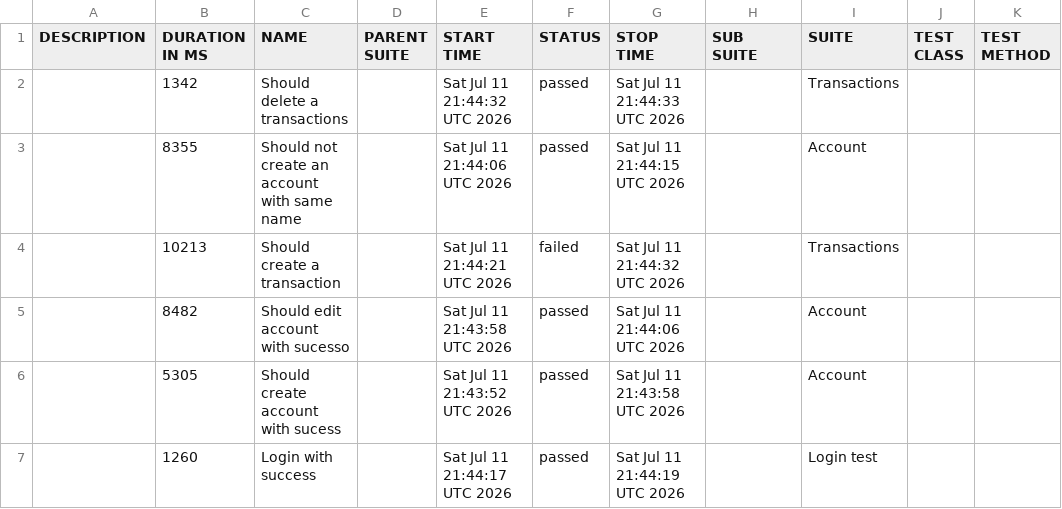
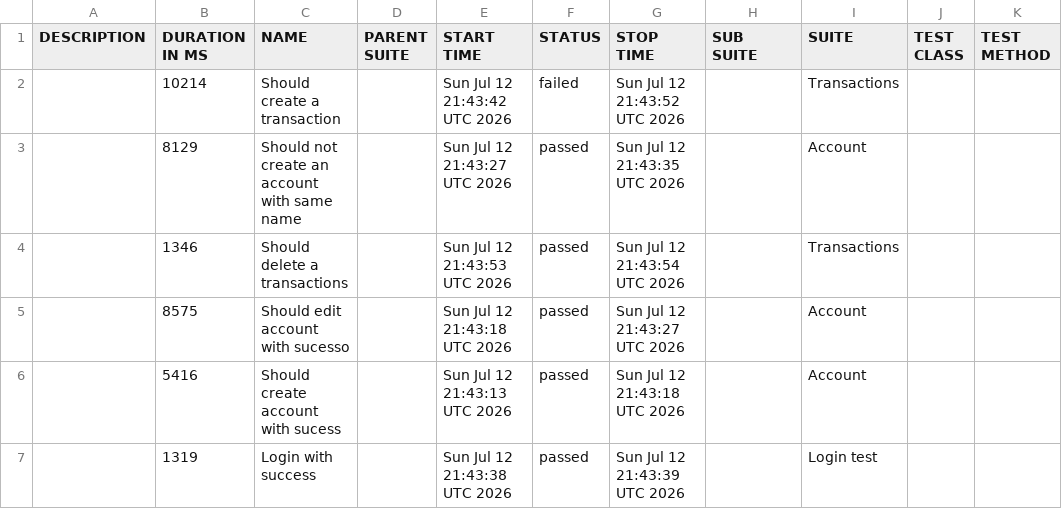
Before and after one commit to JosinaldoGJunior/cypress-automation-web, a CSV file: data/suites.csv, drawn as a sheet.

```diff
--- a/data/suites.csv
+++ b/data/suites.csv
@@ -1,7 +1,7 @@
 "DESCRIPTION","DURATION IN MS","NAME","PARENT SUITE","START TIME","STATUS","STOP TIME","SUB SUITE","SUITE","TEST CLASS","TEST METHOD"
-"","1342","Should delete a transactions","","Sat Jul 11 21:44:32 UTC 2026","passed","Sat Jul 11 21:44:33 UTC 2026","","Transactions","",""
-"","8355","Should not create an account with same name","","Sat Jul 11 21:44:06 UTC 2026","passed","Sat Jul 11 21:44:15 UTC 2026","","Account","",""
-"","10213","Should create a transaction","","Sat Jul 11 21:44:21 UTC 2026","failed","Sat Jul 11 21:44:32 UTC 2026","","Transactions","",""
-"","8482","Should edit account with sucesso","","Sat Jul 11 21:43:58 UTC 2026","passed","Sat Jul 11 21:44:06 UTC 2026","","Account","",""
-"","5305","Should create account with sucess","","Sat Jul 11 21:43:52 UTC 2026","passed","Sat Jul 11 21:43:58 UTC 2026","","Account","",""
-"","1260","Login with success","","Sat Jul 11 21:44:17 UTC 2026","passed","Sat Jul 11 21:44:19 UTC 2026","","Login test","",""
+"","10214","Should create a transaction","","Sun Jul 12 21:43:42 UTC 2026","failed","Sun Jul 12 21:43:52 UTC 2026","","Transactions","",""
+"","8129","Should not create an account with same name","","Sun Jul 12 21:43:27 UTC 2026","passed","Sun Jul 12 21:43:35 UTC 2026","","Account","",""
+"","1346","Should delete a transactions","","Sun Jul 12 21:43:53 UTC 2026","passed","Sun Jul 12 21:43:54 UTC 2026","","Transactions","",""
+"","8575","Should edit account with sucesso","","Sun Jul 12 21:43:18 UTC 2026","passed","Sun Jul 12 21:43:27 UTC 2026","","Account","",""
+"","5416","Should create account with sucess","","Sun Jul 12 21:43:13 UTC 2026","passed","Sun Jul 12 21:43:18 UTC 2026","","Account","",""
+"","1319","Login with success","","Sun Jul 12 21:43:38 UTC 2026","passed","Sun Jul 12 21:43:39 UTC 2026","","Login test","",""
```
Also changed, not shown: 31 other files.
